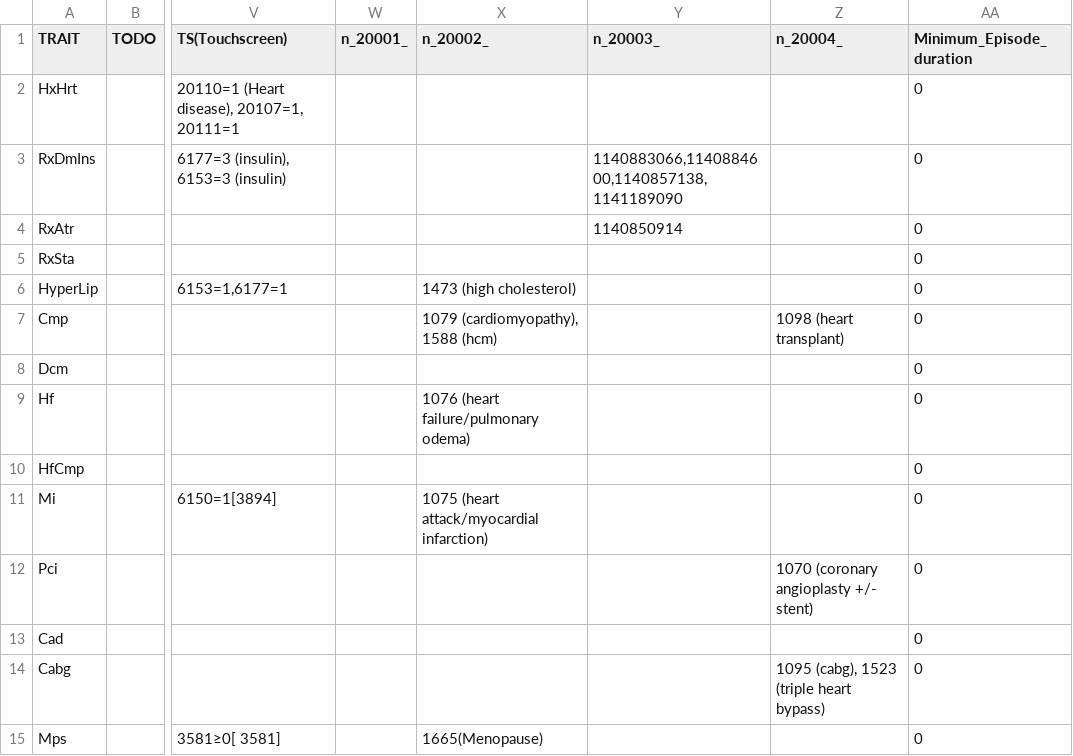
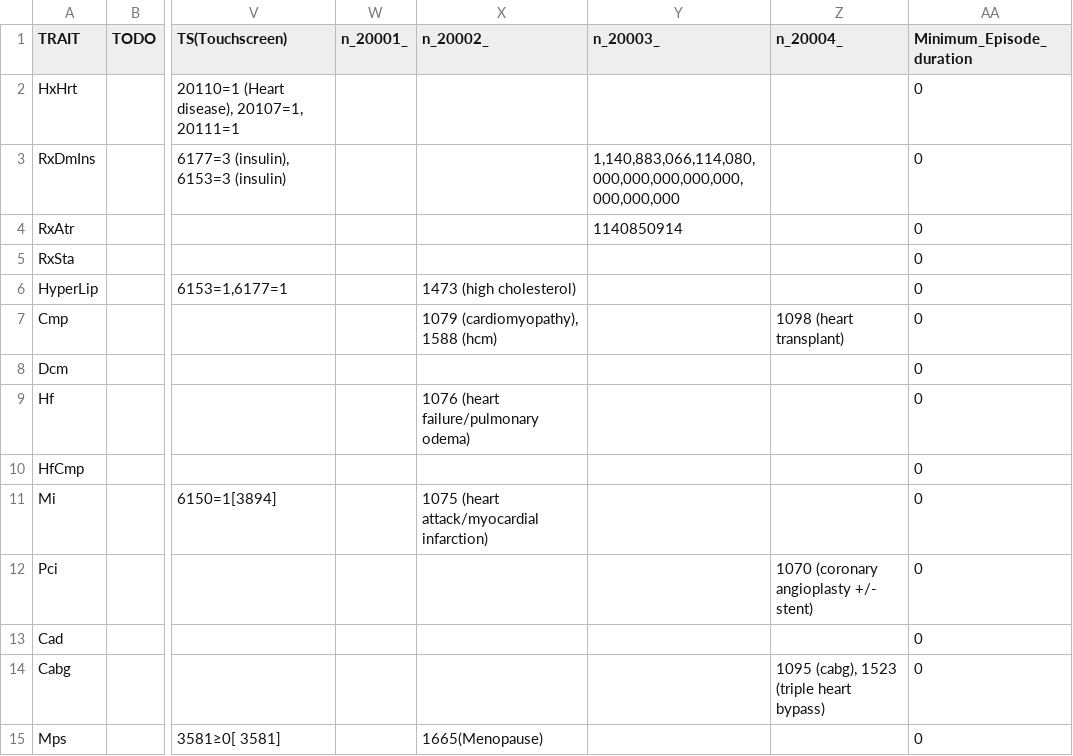
Before and after one commit to niekverw/ukbpheno, a TSV file: definitions.tsv, drawn as a sheet; only a part is shown, gaps mark what is left out; the diff names each change by its address in the sheet, - before the commit and + after, or states it on an @@ line.

Commit message:
add data and shiny app to lookup phenotypes

```diff
--- a/definitions.tsv
+++ b/definitions.tsv
-Y3 (n_20003_): 1140883066,1140884600,1140857138,1141189090
+Y3 (n_20003_): 1,140,883,066,114,080,000,000,000,000,000,000,000,000
```
Also changed, not shown: 1 other file.
